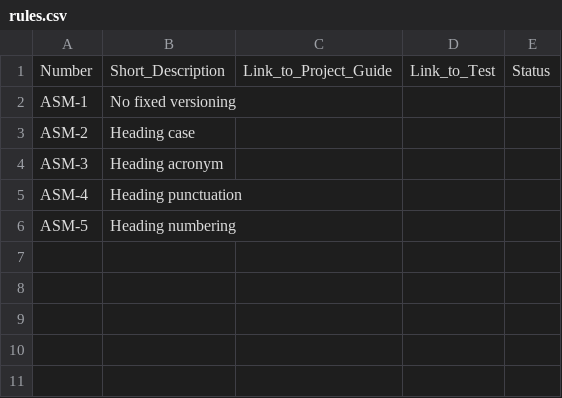
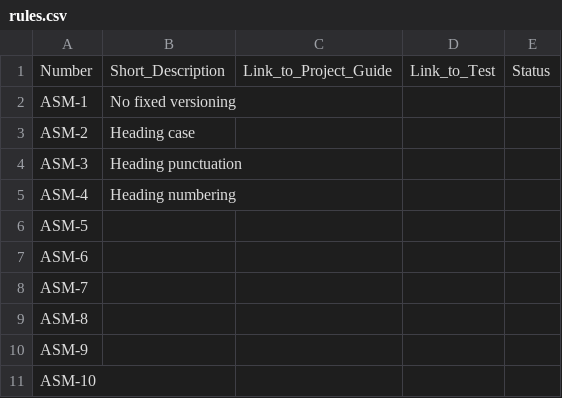
Before and after one commit to asam-ev/asam-project-guide, a CSV file: doc/modules/compendium/pages/writing_guidelines/rules.csv, drawn as a sheet.

Commit message:
Update rules.csv
Signed-off-by: Stefan Cyliax <stefan.cyliax@asam.net>

```diff
--- a/doc/modules/compendium/pages/writing_guidelines/rules.csv
+++ b/doc/modules/compendium/pages/writing_guidelines/rules.csv
@@ -3,4 +3,9 @@ ASM-1,No fixed versioning,,,
 ASM-2,Heading case,,,
-ASM-3,Heading acronym,,,
-ASM-4,Heading punctuation,,,
-ASM-5,Heading numbering,,,
+ASM-3,Heading punctuation,,,
+ASM-4,Heading numbering,,,
+ASM-5,,,,
+ASM-6,,,,
+ASM-7,,,,
+ASM-8,,,,
+ASM-9,,,,
+ASM-10,,,,
```
